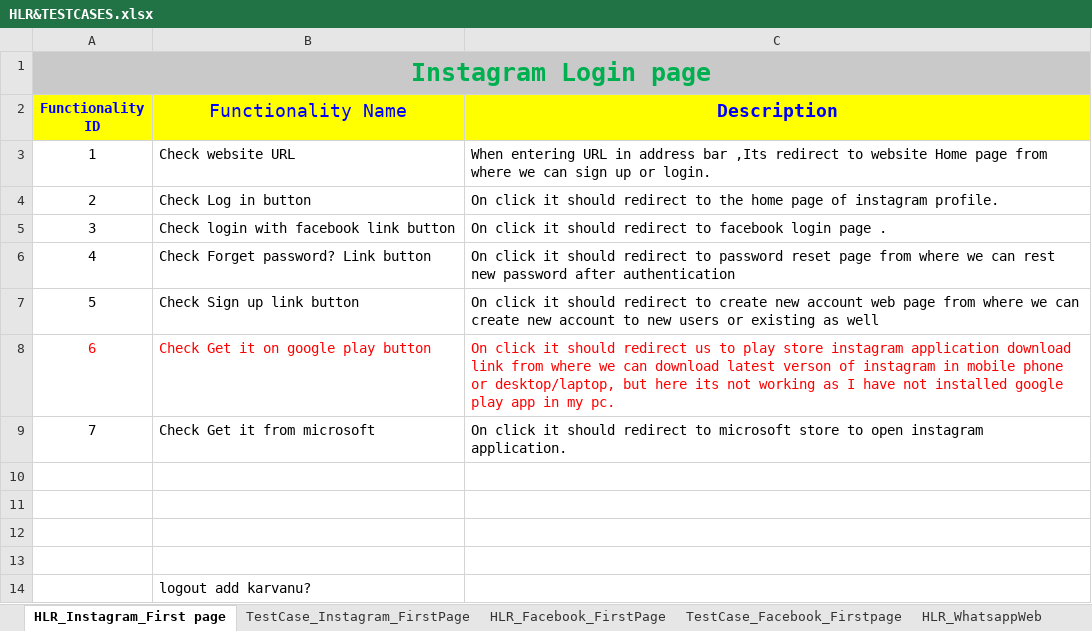
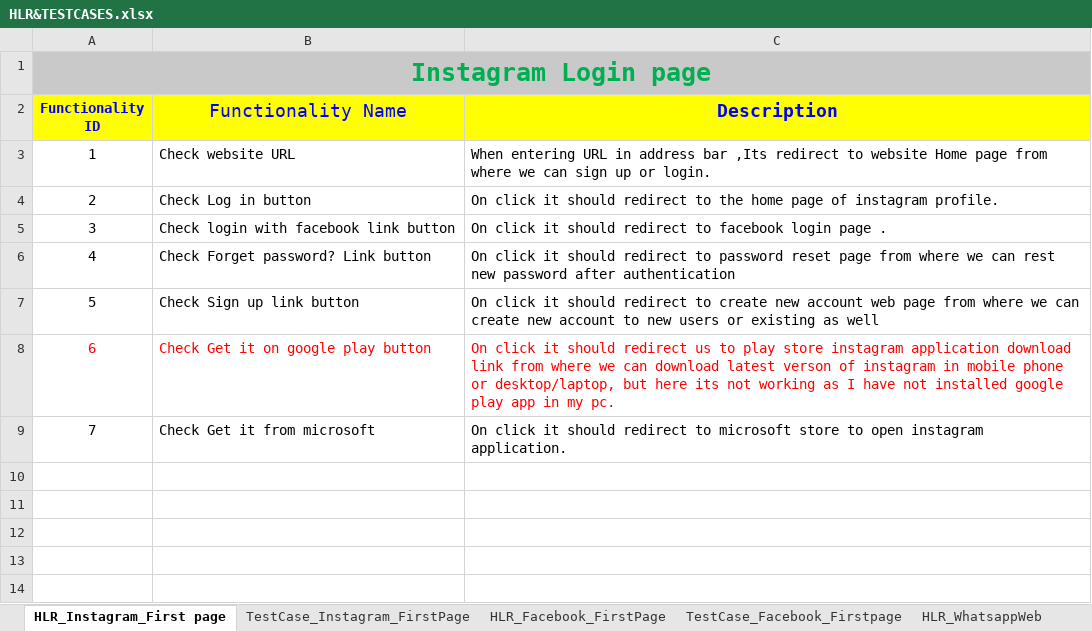
Before and after one commit to suhamali04/Suha-Manual-Testing, an Excel workbook: Assignment/Assignment2_practicle/HLR&TESTCASES.xlsx, sheet HLR_Instagram_First page, drawn as a sheet; values as stored, in another font and other column widths than the file's, no borders; the diff names each change by its address in the sheet, - before the commit and + after, or states it on an @@ line.

Commit message:
Fix Submission
Submission

```diff
--- a/Assignment/Assignment2_practicle/HLR&TESTCASES.xlsx (sheet HLR_Instagram_First page)
+++ b/Assignment/Assignment2_practicle/HLR&TESTCASES.xlsx (sheet HLR_Instagram_First page)
-row 10: (empty)
-row 11: (empty)
-row 12: (empty)
-row 13: (empty)
-row 14:  | logout add karvanu?
```
